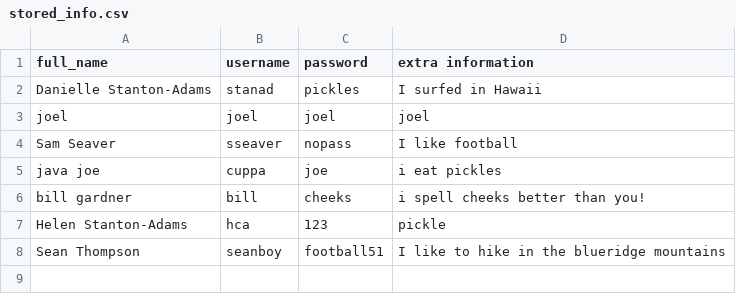
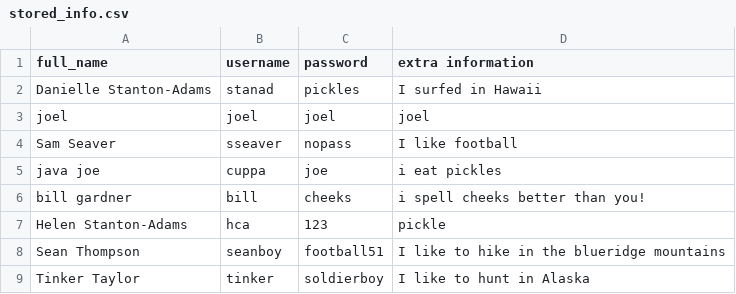
Before and after one commit to destanton/not_database, a CSV file: stored_info.csv, drawn as a sheet; the diff names each change by its address in the sheet, - before the commit and + after, or states it on an @@ line.

```diff
--- a/stored_info.csv
+++ b/stored_info.csv
+row 9: Tinker Taylor | tinker | soldierboy | I like to hunt in Alaska
```
Also changed, not shown: 1 other file.
